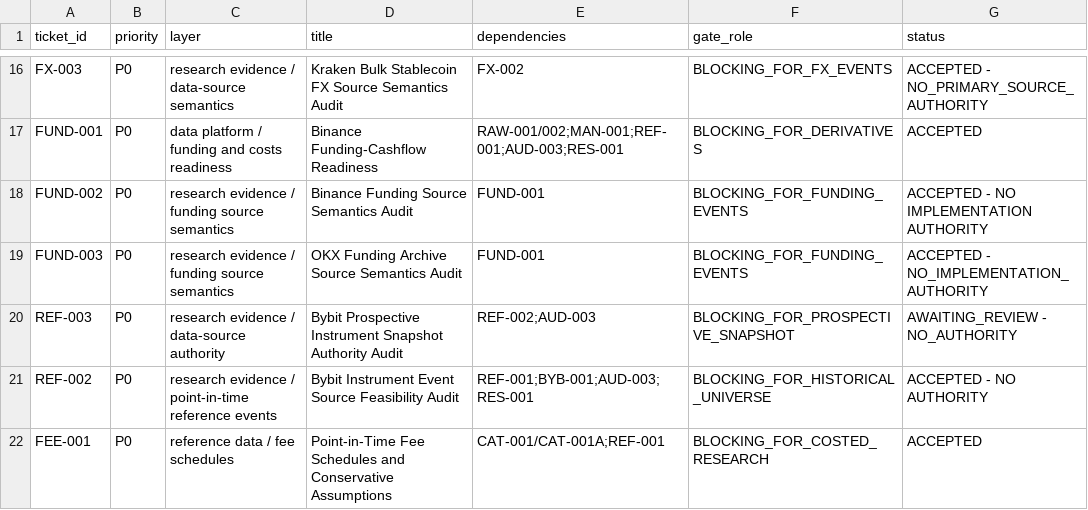
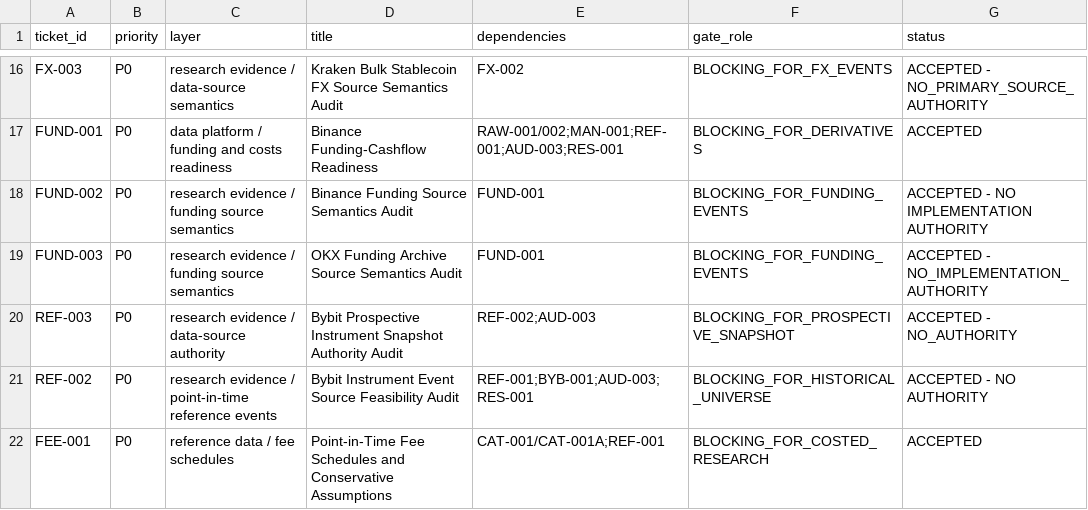
Before and after one commit to larslarsen/Crypto-Multifactor-Bot, a CSV file: docs/engineering/IMPLEMENTATION_BACKLOG.csv, drawn as a sheet; only a part is shown, gaps mark what is left out.

Commit message:
REF-003: REVIEW-0118 acceptance - NO_AUTHORITY, ACCEPTED state

```diff
--- a/docs/engineering/IMPLEMENTATION_BACKLOG.csv
+++ b/docs/engineering/IMPLEMENTATION_BACKLOG.csv
@@ -19,3 +19,3 @@ FUND-002,P0,research evidence / funding source semantics,Binance Funding Source
 FUND-003,P0,research evidence / funding source semantics,OKX Funding Archive Source Semantics Audit,FUND-001,BLOCKING_FOR_FUNDING_EVENTS,ACCEPTED - NO_IMPLEMENTATION_AUTHORITY
-REF-003,P0,research evidence / data-source authority,Bybit Prospective Instrument Snapshot Authority Audit,REF-002;AUD-003,BLOCKING_FOR_PROSPECTIVE_SNAPSHOT,AWAITING_REVIEW - NO_AUTHORITY
+REF-003,P0,research evidence / data-source authority,Bybit Prospective Instrument Snapshot Authority Audit,REF-002;AUD-003,BLOCKING_FOR_PROSPECTIVE_SNAPSHOT,ACCEPTED - NO_AUTHORITY
 REF-002,P0,research evidence / point-in-time reference events,Bybit Instrument Event Source Feasibility Audit,REF-001;BYB-001;AUD-003;RES-001,BLOCKING_FOR_HISTORICAL_UNIVERSE,ACCEPTED - NO AUTHORITY
```
Also changed, not shown: 5 other files.
